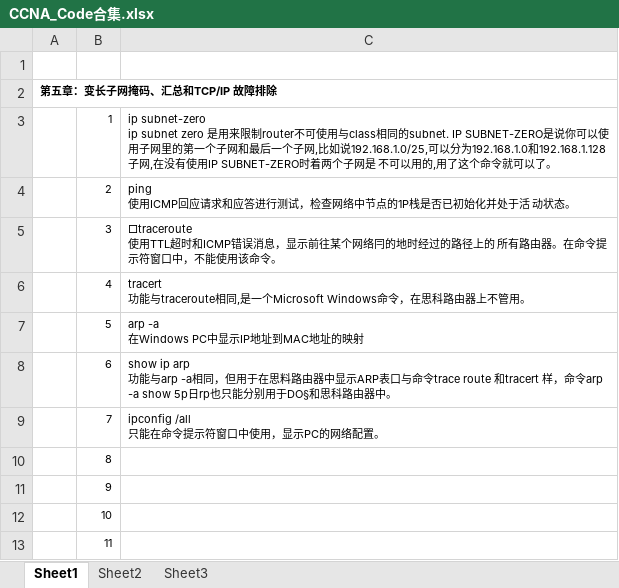
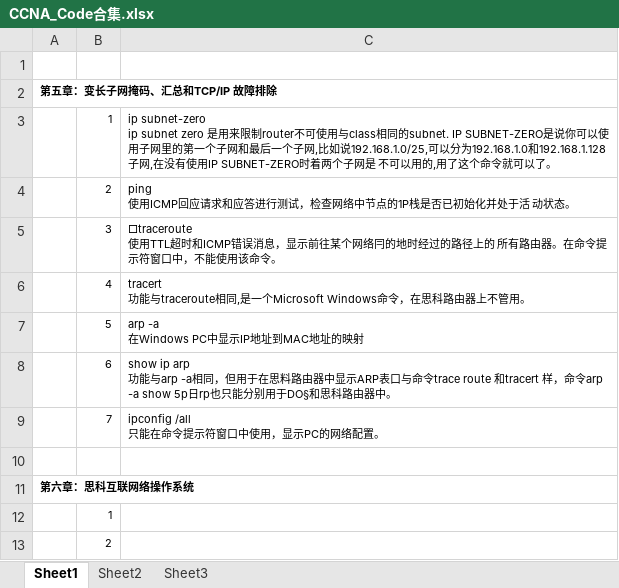
Before and after one commit to vampireamber/Cisco-CCNA-CCNP-CCIE, an Excel workbook: CCNA/CCNA_Code合集.xlsx, sheet Sheet1, drawn as a sheet; values as stored, in another font and other column widths than the file's, no borders; removed rows and columns are numbered as before the commit, all else as after; the diff names each change by its address in the sheet, - before the commit and + after, or states it on an @@ line.

```diff
--- a/CCNA/CCNA_Code合集.xlsx (sheet Sheet1)
+++ b/CCNA/CCNA_Code合集.xlsx (sheet Sheet1)
-B10: 8
+B10: (empty)
-row 11:  | 9
+row 11: 第六章：思科互联网络操作系统
-B12: 10
+B12: 1
-B13: 11
+B13: 2
```
Also changed, not shown: 1 other file.
